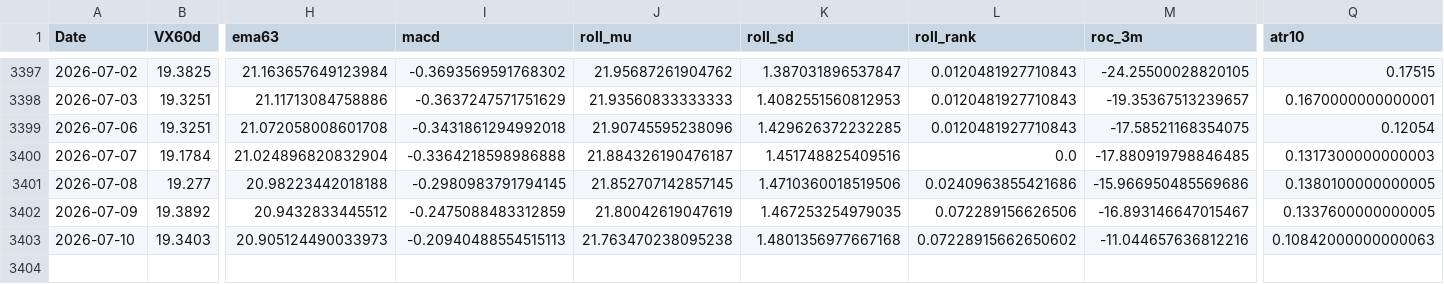
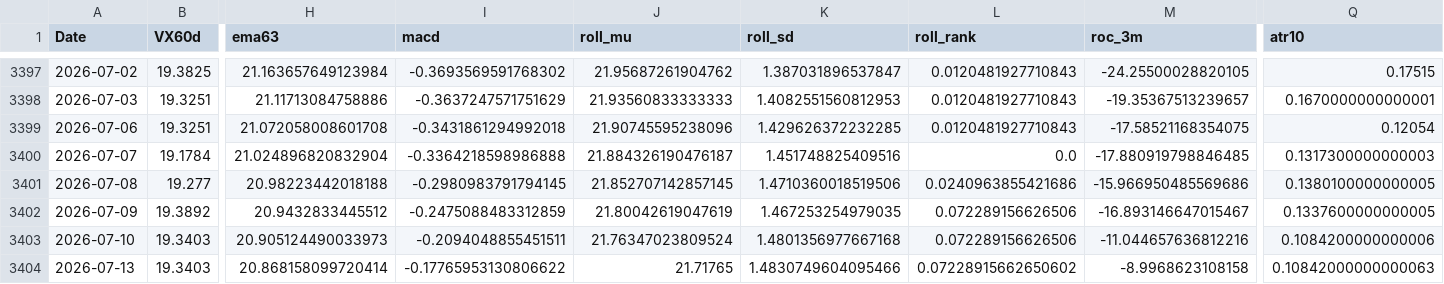
Before and after one commit to laimanto/VF75-strategy, a CSV file: data/features.csv, drawn as a sheet; only a part is shown, gaps mark what is left out; rows hold the shown columns only; the diff names each change by its address in the sheet, - before the commit and + after, or states it on an @@ line.

```diff
--- a/data/features.csv
+++ b/data/features.csv
-I3403 (macd): -0.20940488554515113
+I3403 (macd): -0.2094048855451511
-J3403 (roll_mu): 21.763470238095238
+J3403 (roll_mu): 21.76347023809524
-L3403 (roll_rank): 0.07228915662650602
+L3403 (roll_rank): 0.072289156626506
-Q3403 (atr10): 0.10842000000000063
+Q3403 (atr10): 0.1084200000000006
+row 3404: 2026-07-13 | 19.3403 | 20.868158099720414 | -0.17765953130806622 | 21.71765 | 1.4830749604095466 | 0.07228915662650602 | -8.9968623108158 | 0.10842000000000063
```
Also changed, not shown: data/option_price.csv, data/vx_history.csv, 2 other files.
